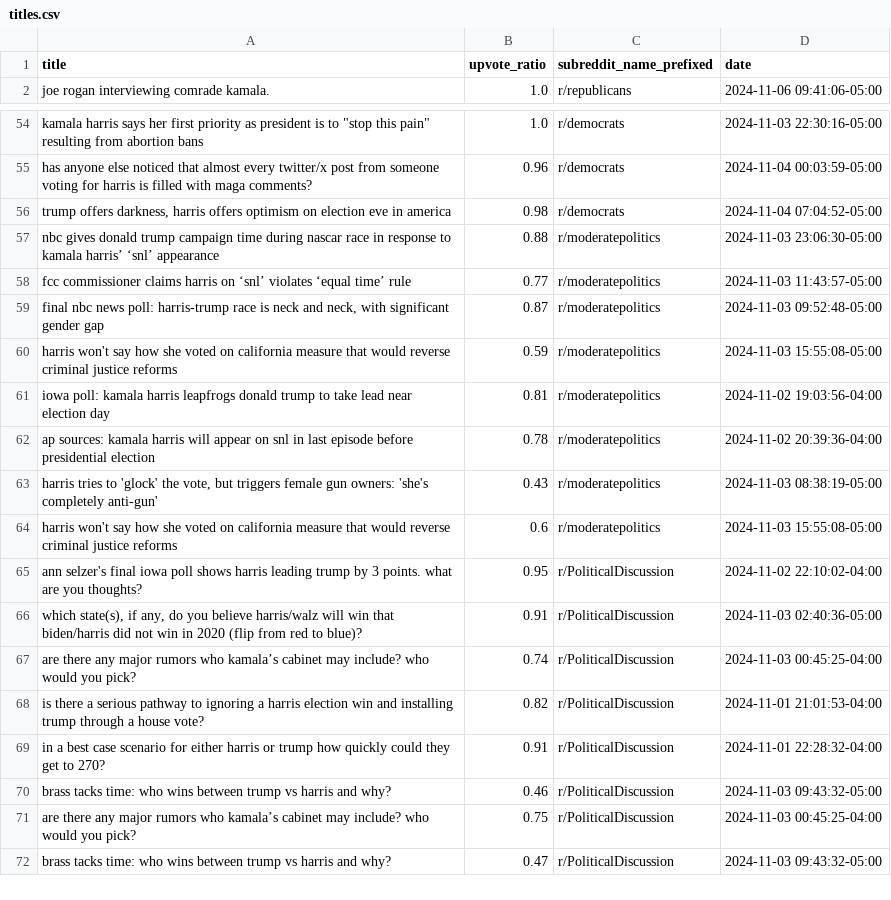
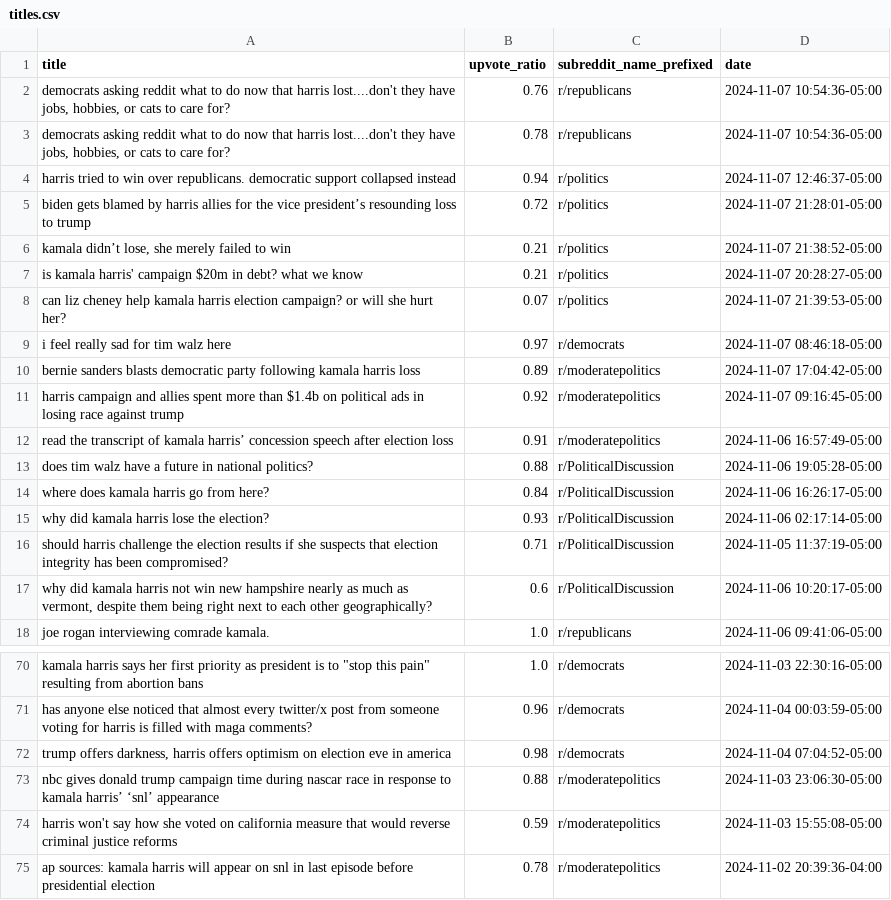
Before and after one commit to kenedyducheine/Harris_and_Walz, a CSV file: output/titles.csv, drawn as a sheet; only a part is shown, gaps mark what is left out; the shorter side is filled out with more unchanged rows; removed rows and columns are numbered as before the commit, all else as after; the diff names each change by its address in the sheet, - before the commit and + after, or states it on an @@ line.

```diff
--- a/output/titles.csv
+++ b/output/titles.csv
+row 2: democrats asking reddit what to do now that harris lost....don't they have jobs, hobbies, or cats to care for? | 0.76 | r/republicans | 2024-11-07 10:54:36-05:00
+row 3: democrats asking reddit what to do now that harris lost....don't they have jobs, hobbies, or cats to care for? | 0.78 | r/republicans | 2024-11-07 10:54:36-05:00
+row 4: harris tried to win over republicans. democratic support collapsed instead | 0.94 | r/politics | 2024-11-07 12:46:37-05:00
+row 5: biden gets blamed by harris allies for the vice president’s resounding loss to trump | 0.72 | r/politics | 2024-11-07 21:28:01-05:00
+row 6: kamala didn’t lose, she merely failed to win | 0.21 | r/politics | 2024-11-07 21:38:52-05:00
+row 7: is kamala harris' campaign $20m in debt? what we know | 0.21 | r/politics | 2024-11-07 20:28:27-05:00
+row 8: can liz cheney help kamala harris election campaign? or will she hurt her? | 0.07 | r/politics | 2024-11-07 21:39:53-05:00
+row 9: i feel really sad for tim walz here | 0.97 | r/democrats | 2024-11-07 08:46:18-05:00
+row 10: bernie sanders blasts democratic party following kamala harris loss | 0.89 | r/moderatepolitics | 2024-11-07 17:04:42-05:00
+row 11: harris campaign and allies spent more than $1.4b on political ads in losing race against trump | 0.92 | r/moderatepolitics | 2024-11-07 09:16:45-05:00
+row 12: read the transcript of kamala harris’ concession speech after election loss | 0.91 | r/moderatepolitics | 2024-11-06 16:57:49-05:00
+row 13: does tim walz have a future in national politics? | 0.88 | r/PoliticalDiscussion | 2024-11-06 19:05:28-05:00
+row 14: where does kamala harris go from here? | 0.84 | r/PoliticalDiscussion | 2024-11-06 16:26:17-05:00
+row 15: why did kamala harris lose the election? | 0.93 | r/PoliticalDiscussion | 2024-11-06 02:17:14-05:00
+row 16: should harris challenge the election results if she suspects that election integrity has been compromised? | 0.71 | r/PoliticalDiscussion | 2024-11-05 11:37:19-05:00
+row 17: why did kamala harris not win new hampshire nearly as much as vermont, despite them being right next to each other geographically? | 0.6 | r/PoliticalDiscussion | 2024-11-06 10:20:17-05:00
-row 58: fcc commissioner claims harris on ‘snl’ violates ‘equal time’ rule | 0.77 | r/moderatepolitics | 2024-11-03 11:43:57-05:00
-row 59: final nbc news poll: harris-trump race is neck and neck, with significant gender gap | 0.87 | r/moderatepolitics | 2024-11-03 09:52:48-05:00
-row 61: iowa poll: kamala harris leapfrogs donald trump to take lead near election day | 0.81 | r/moderatepolitics | 2024-11-02 19:03:56-04:00
```
Also changed, not shown: output/clean_titles.csv.
